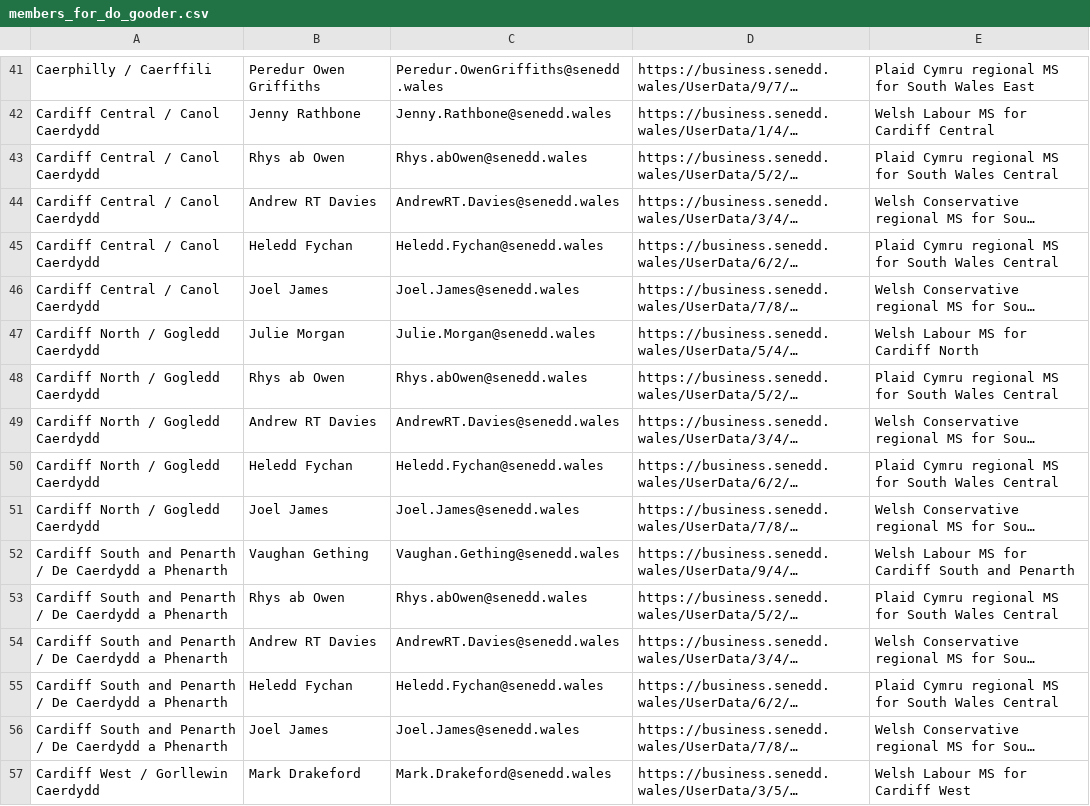
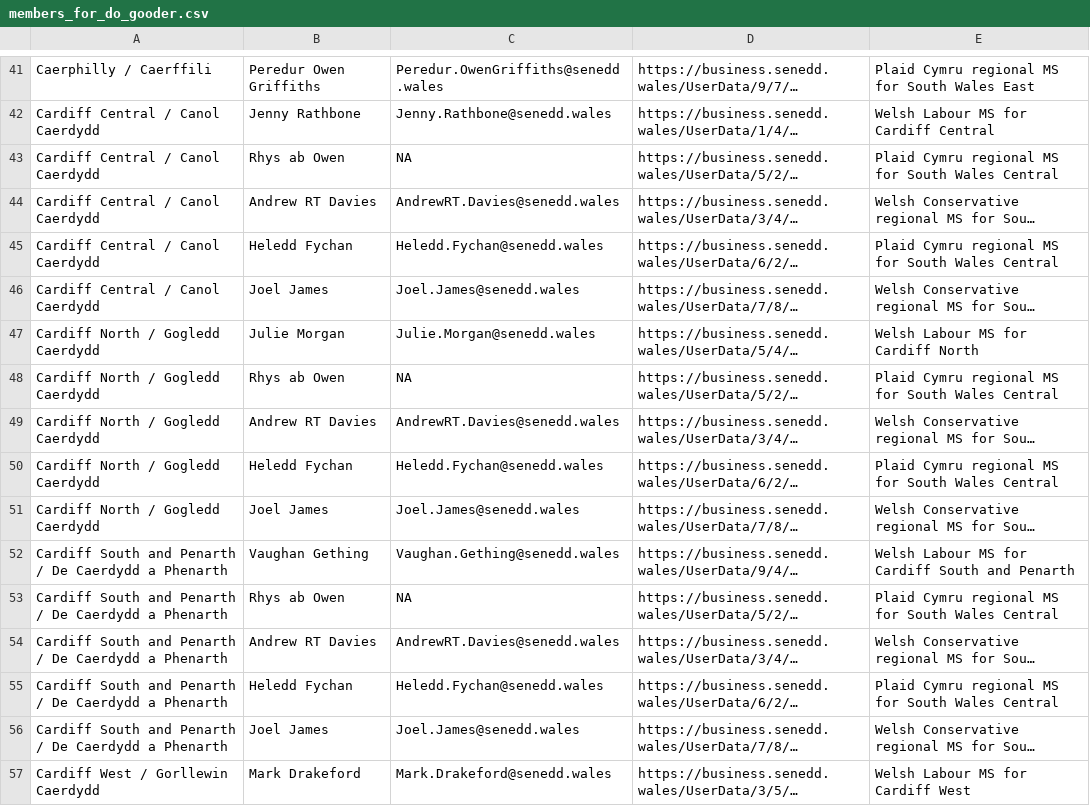
Before and after one commit to stupidpupil/senedd_scraper, a CSV file: members_for_do_gooder.csv, drawn as a sheet; only a part is shown, gaps mark what is left out; long unchanged cells end in …; the diff covers the shown part only; the diff names each change by its address in the sheet, - before the commit and + after, or states it on an @@ line.

```diff
--- a/members_for_do_gooder.csv
+++ b/members_for_do_gooder.csv
-C43: Rhys.abOwen@senedd.wales
+C43: NA
-C48: Rhys.abOwen@senedd.wales
+C48: NA
-C53: Rhys.abOwen@senedd.wales
+C53: NA
```
Also changed, not shown: 16 edited cells elsewhere in this file, interests.csv, registers_by_senedd_id/4562.csv, 7 other files.
